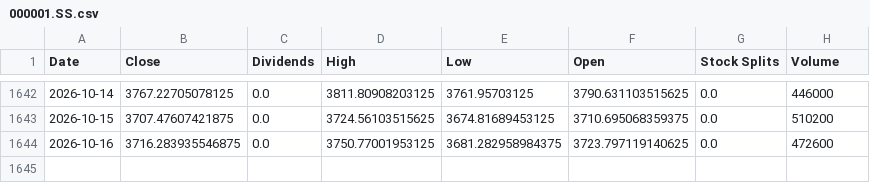
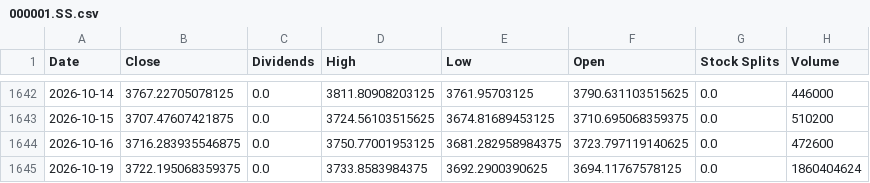
Before and after one commit to xunxuntj/US_Stock_Trading_Signal_Dashboard, a CSV file: data/000001.SS.csv, drawn as a sheet; only a part is shown, gaps mark what is left out; the diff names each change by its address in the sheet, - before the commit and + after, or states it on an @@ line.

```diff
--- a/data/000001.SS.csv
+++ b/data/000001.SS.csv
+row 1645: 2026-10-19 | 3722.195068359375 | 0.0 | 3733.8583984375 | 3692.2900390625 | 3694.11767578125 | 0.0 | 1860404624
```
Also changed, not shown: data/DBC.csv, data/PSQ.csv, 14 other files.
